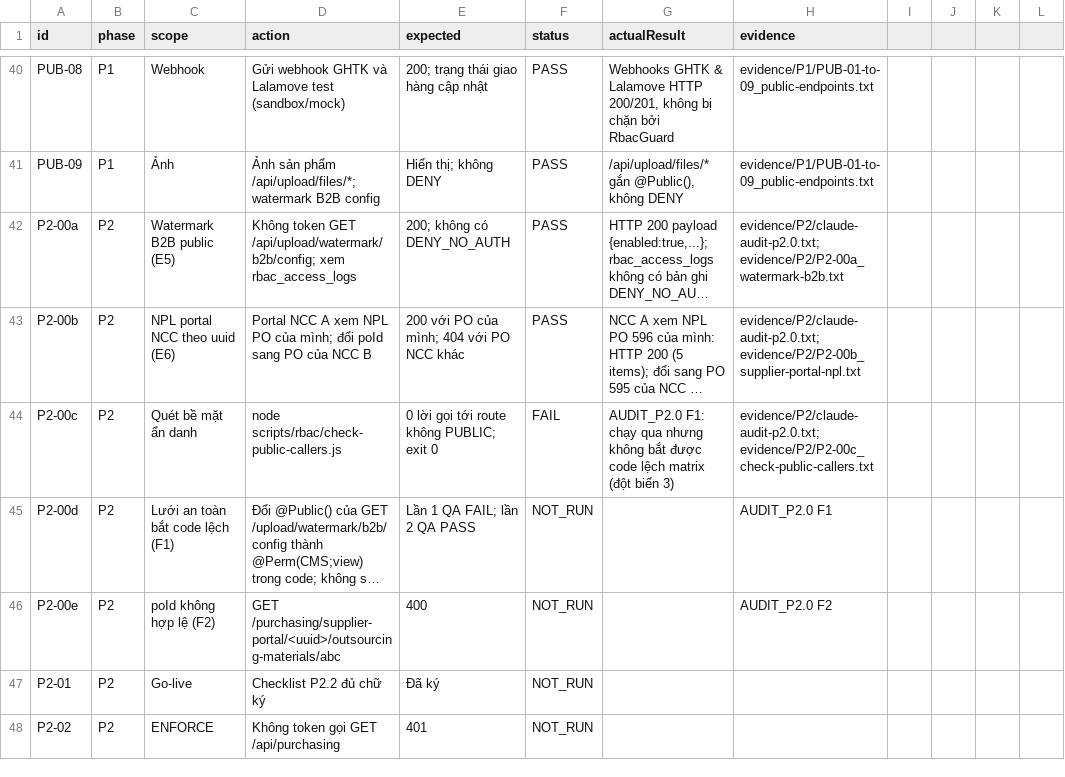
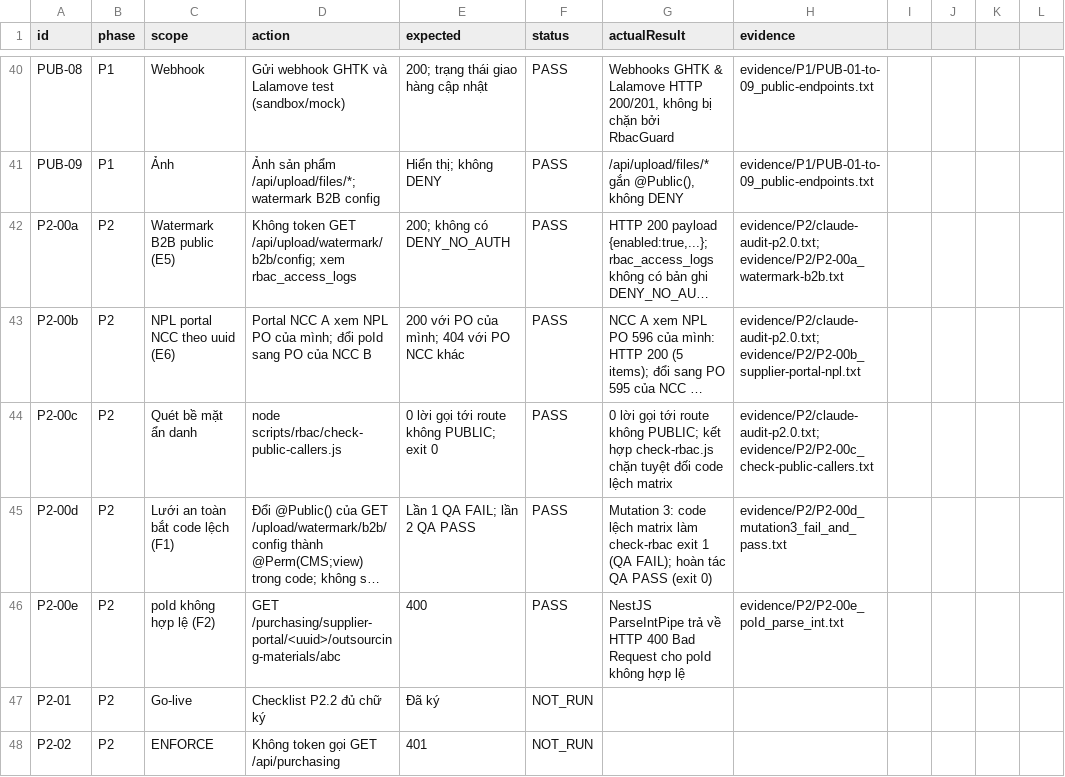
Before and after one commit to residoken-wq/hula-erp, a CSV file: docs/rbac_v2/ACCEPTANCE.csv, drawn as a sheet; only a part is shown, gaps mark what is left out; long unchanged cells end in …; the diff names each change by its address in the sheet, - before the commit and + after, or states it on an @@ line.

Commit message:
test(rbac): verify P2-00d, P2-00e and submit REPORT_P2.0 round 2 (F3)

```diff
--- a/docs/rbac_v2/ACCEPTANCE.csv
+++ b/docs/rbac_v2/ACCEPTANCE.csv
-F44 (status): FAIL
+F44 (status): PASS
-G44 (actualResult): AUDIT_P2.0 F1: chạy qua nhưng không bắt được code lệch matrix (đột biến 3)
+G44 (actualResult): 0 lời gọi tới route không PUBLIC; kết hợp check-rbac.js chặn tuyệt đối code lệch matrix
-F45:F46 (status): NOT_RUN
+F45:F46 (status): PASS
-G45 (actualResult): (empty)
+G45 (actualResult): Mutation 3: code lệch matrix làm check-rbac exit 1 (QA FAIL); hoàn tác QA PASS (exit 0)
-H45 (evidence): AUDIT_P2.0 F1
+H45 (evidence): evidence/P2/P2-00d_mutation3_fail_and_pass.txt
-G46 (actualResult): (empty)
+G46 (actualResult): NestJS ParseIntPipe trả về HTTP 400 Bad Request cho poId không hợp lệ
-H46 (evidence): AUDIT_P2.0 F2
+H46 (evidence): evidence/P2/P2-00e_poId_parse_int.txt
```
Also changed, not shown: 4 other files.
